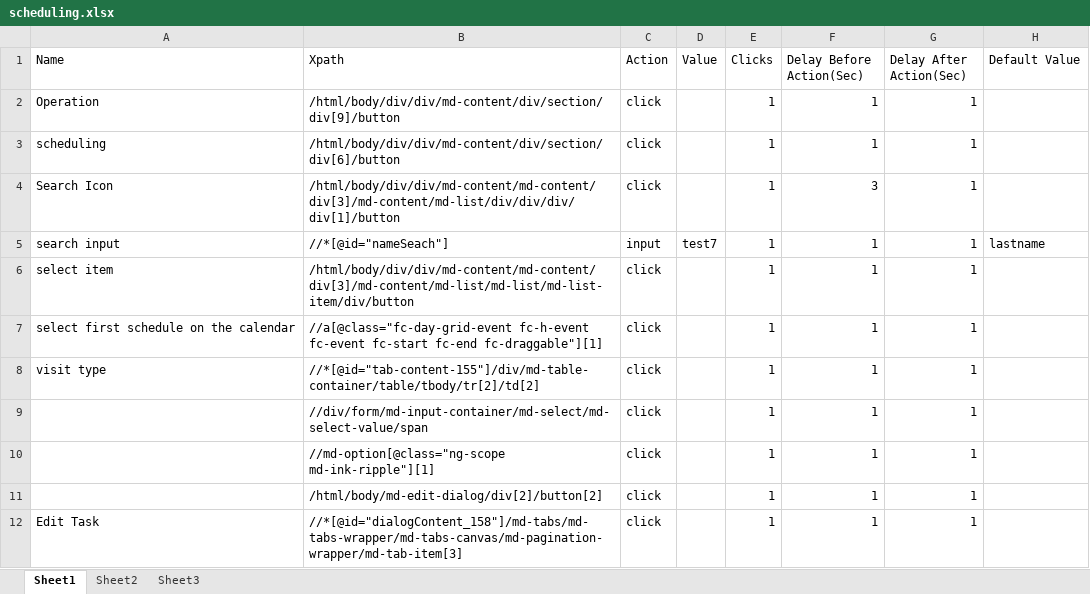
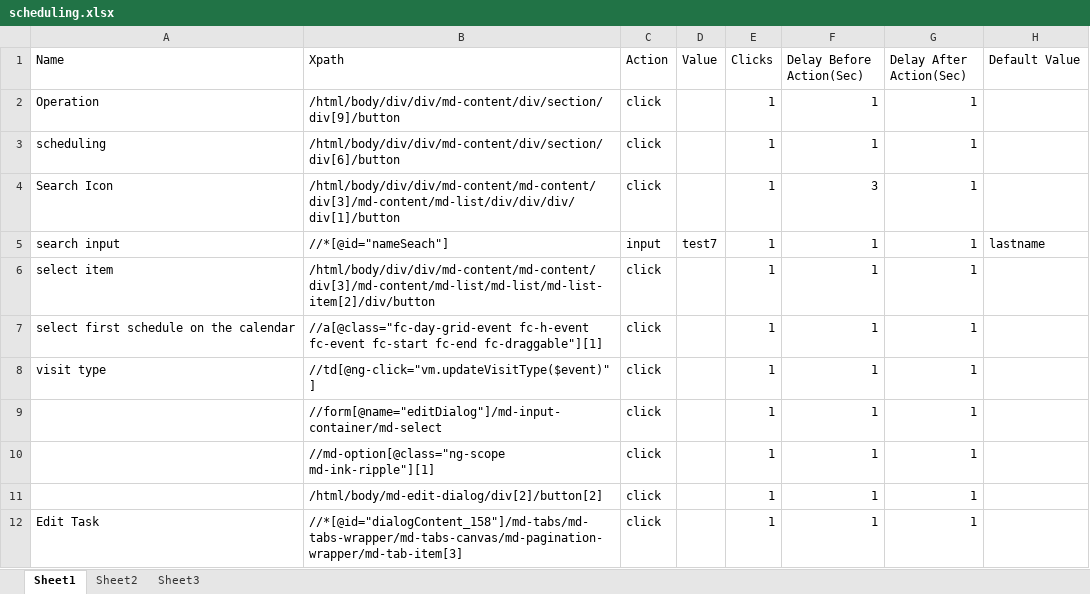
Before and after one commit to Ustingit/Automation, an Excel workbook: resources/scheduling.xlsx, sheet Sheet1, drawn as a sheet; only a part is shown; values as stored, in another font and other column widths than the file's, no borders; the diff names each change by its address in the sheet, - before the commit and + after, or states it on an @@ line.

Commit message:
fix scheduling

```diff
--- a/resources/scheduling.xlsx (sheet Sheet1)
+++ b/resources/scheduling.xlsx (sheet Sheet1)
-B6 (Xpath): /html/body/div/div/md-content/md-content/div[3]/md-content/md-list/md-list/md-list-item/div/button
+B6 (Xpath): /html/body/div/div/md-content/md-content/div[3]/md-content/md-list/md-list/md-list-item[2]/div/button
-B8 (Xpath): //*[@id="tab-content-155"]/div/md-table-container/table/tbody/tr[2]/td[2]
+B8 (Xpath): //td[@ng-click="vm.updateVisitType($event)"]
-B9 (Xpath): //div/form/md-input-container/md-select/md-select-value/span
+B9 (Xpath): //form[@name="editDialog"]/md-input-container/md-select
```
Also changed, not shown: resources/Testdata.xlsx, 3 other files.
